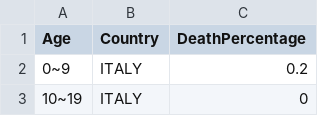
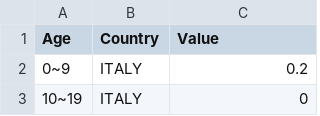
Before and after one commit to hliu233/FIT3179-Assignment2, a CSV file: AgeGroupV1.csv, drawn as a sheet; only a part is shown.

Commit message:
Update AgeGroupV1.csv

```diff
--- a/AgeGroupV1.csv
+++ b/AgeGroupV1.csv
@@ -1,2 +1,2 @@
-Age,Country,DeathPercentage
+Age,Country,Value
 0~9,ITALY,0.2
```
